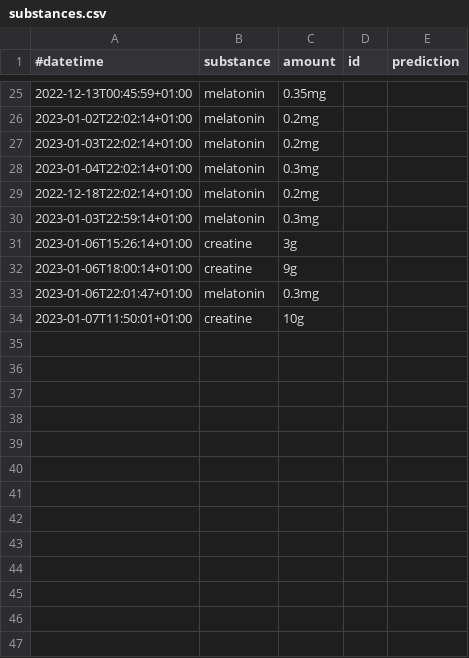
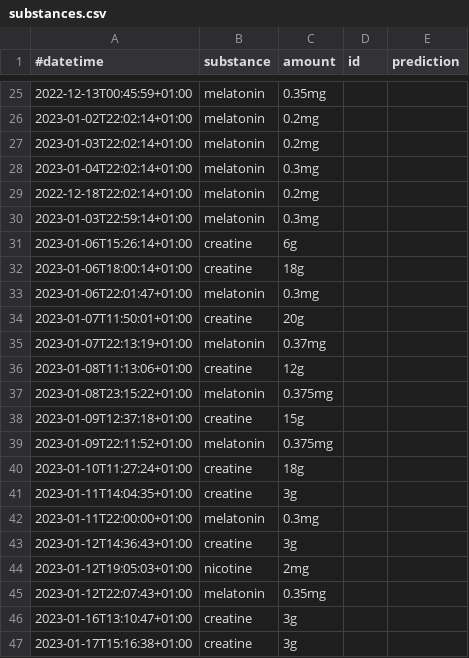
Before and after one commit to niplav/niplav.github.io, a CSV file: data/substances.csv, drawn as a sheet; only a part is shown, gaps mark what is left out.

```diff
--- a/data/substances.csv
+++ b/data/substances.csv
@@ -30,5 +30,18 @@
 2023-01-03T22:59:14+01:00,melatonin,0.3mg,,
-2023-01-06T15:26:14+01:00,creatine,3g,,
-2023-01-06T18:00:14+01:00,creatine,9g,,
+2023-01-06T15:26:14+01:00,creatine,6g,,
+2023-01-06T18:00:14+01:00,creatine,18g,,
 2023-01-06T22:01:47+01:00,melatonin,0.3mg,,
-2023-01-07T11:50:01+01:00,creatine,10g,,
+2023-01-07T11:50:01+01:00,creatine,20g,,
+2023-01-07T22:13:19+01:00,melatonin,0.37mg,,
+2023-01-08T11:13:06+01:00,creatine,12g,,
+2023-01-08T23:15:22+01:00,melatonin,0.375mg,,
+2023-01-09T12:37:18+01:00,creatine,15g,,
+2023-01-09T22:11:52+01:00,melatonin,0.375mg,,
+2023-01-10T11:27:24+01:00,creatine,18g,,
+2023-01-11T14:04:35+01:00,creatine,3g,,
+2023-01-11T22:00:00+01:00,melatonin,0.3mg,,
+2023-01-12T14:36:43+01:00,creatine,3g,,
+2023-01-12T19:05:03+01:00,nicotine,2mg,,
+2023-01-12T22:07:43+01:00,melatonin,0.35mg,,
+2023-01-16T13:10:47+01:00,creatine,3g,,
+2023-01-17T15:16:38+01:00,creatine,3g,,
```
Also changed, not shown: data/masturbations.csv, data/weights.csv, 12 other files.
